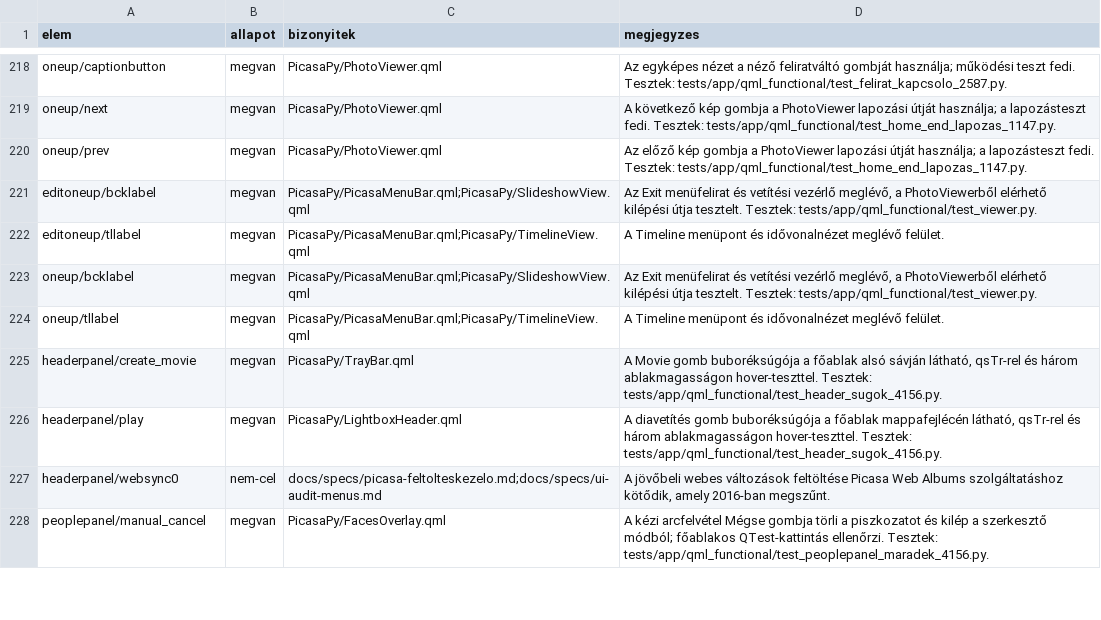
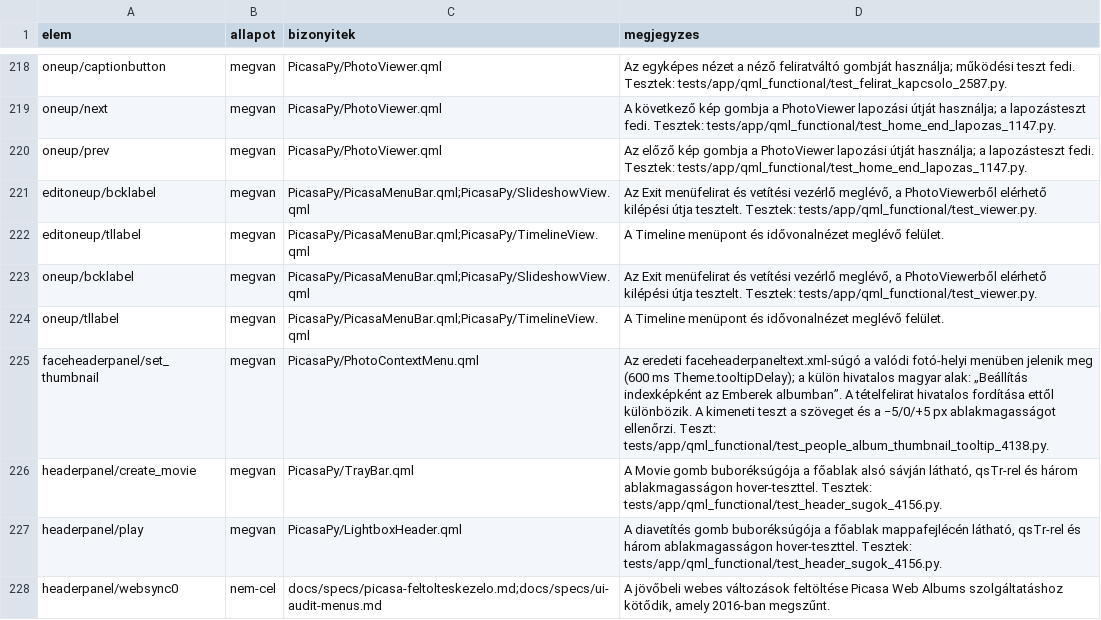
Before and after one commit to sanchomuzax/PicasaPy, a CSV file: docs/specs/ui-lefedettseg-elemek.csv, drawn as a sheet; only a part is shown, gaps mark what is left out; the shorter side is filled out with more unchanged rows.

```diff
--- a/docs/specs/ui-lefedettseg-elemek.csv
+++ b/docs/specs/ui-lefedettseg-elemek.csv
@@ -224,2 +224,3 @@ oneup/bcklabel,megvan,PicasaPy/PicasaMenuBar.qml;PicasaPy/SlideshowView.qml,"Az
 oneup/tllabel,megvan,PicasaPy/PicasaMenuBar.qml;PicasaPy/TimelineView.qml,A Timeline menüpont és idővonalnézet meglévő felület.
+faceheaderpanel/set_thumbnail,megvan,PicasaPy/PhotoContextMenu.qml,"Az eredeti faceheaderpaneltext.xml-súgó a valódi fotó-helyi menüben jelenik meg (600 ms Theme.tooltipDelay); a külön hivatalos magyar alak: „Beállítás indexképként az Emberek albumban”. A tételfelirat hivatalos fordítása ettől különbözik. A kimeneti teszt a szöveget és a −5/0/+5 px ablakmagasságot ellenőrzi. Teszt: tests/app/qml_functional/test_people_album_thumbnail_tooltip_4138.py."
 headerpanel/create_movie,megvan,PicasaPy/TrayBar.qml,"A Movie gomb buboréksúgója a főablak alsó sávján látható, qsTr-rel és három ablakmagasságon hover-teszttel. Tesztek: tests/app/qml_functional/test_header_sugok_4156.py."
```
Also changed, not shown: docs/specs/ui-lefedettseg-megfeleltetes.csv, 5 other files.
